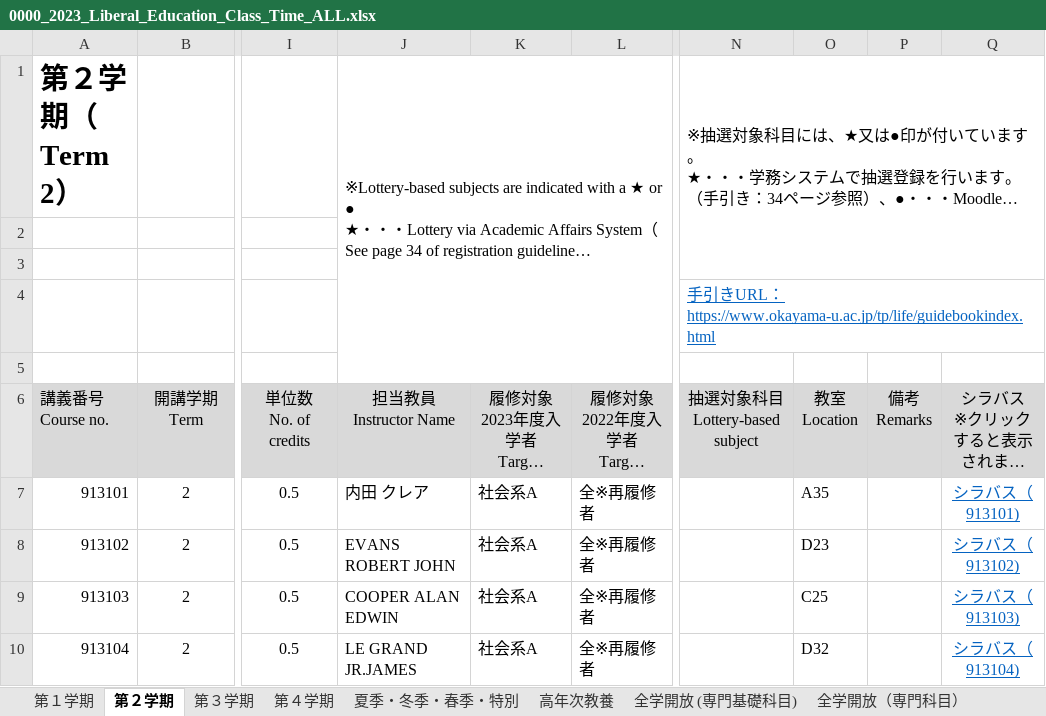
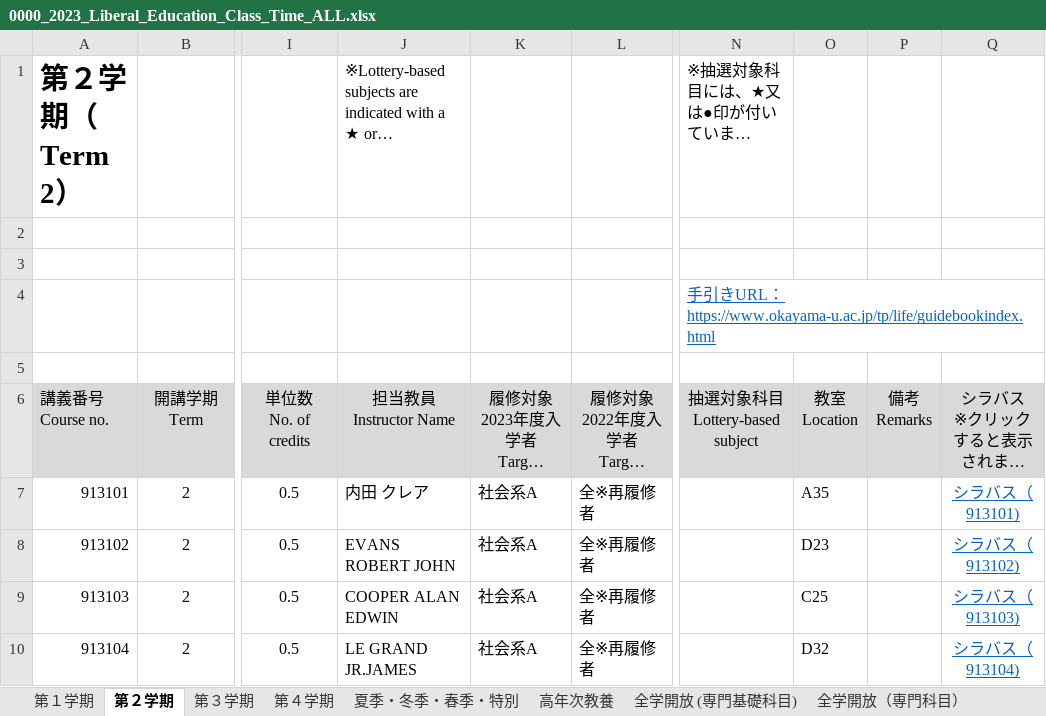
Before and after one commit to gomazarashi/ou_syllabus, an Excel workbook: 0000_2023_Liberal_Education_Class_Time_ALL.xlsx, sheet 第２学期, drawn as a sheet; only a part is shown, gaps mark what is left out; long unchanged cells end in …; values as stored, in another font and other column widths than the file's, no borders; the diff names each change by its address in the sheet, - before the commit and + after, or states it on an @@ line.

```diff
--- a/0000_2023_Liberal_Education_Class_Time_ALL.xlsx (sheet 第２学期)
+++ b/0000_2023_Liberal_Education_Class_Time_ALL.xlsx (sheet 第２学期)
-J1:L5 merged
-N1:Q3 merged
```
Also changed, not shown: 3 other files.
